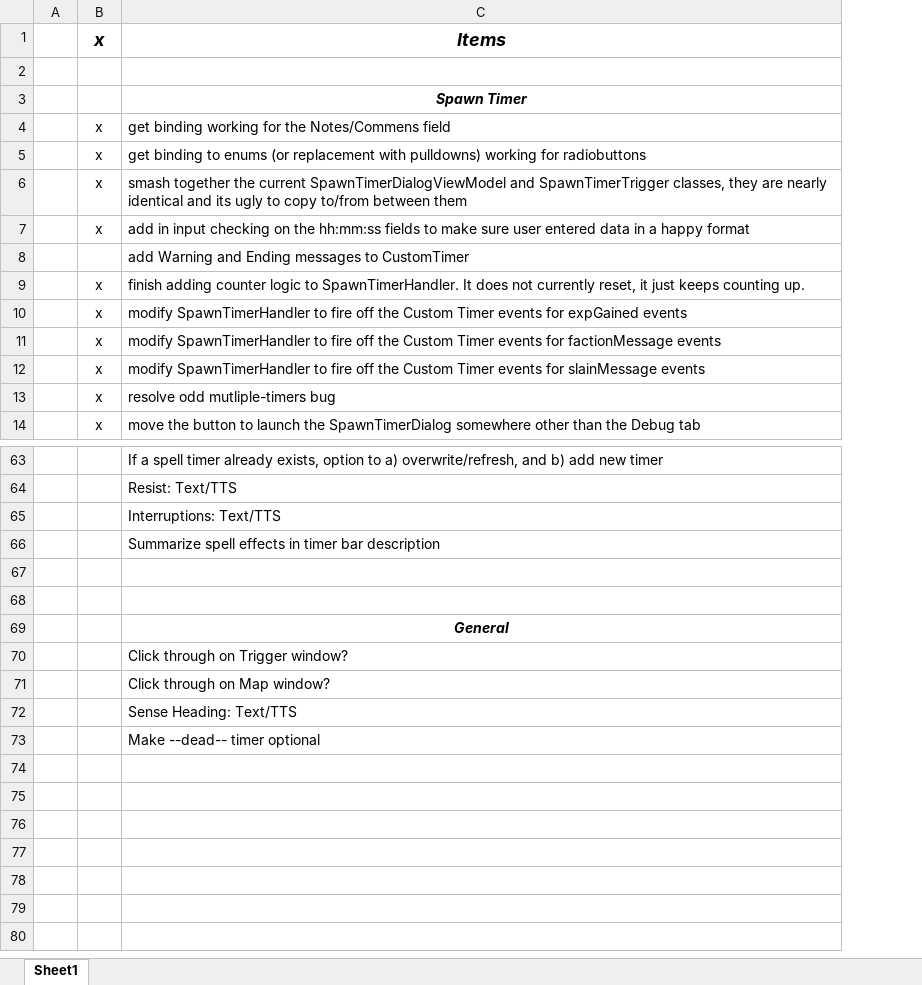
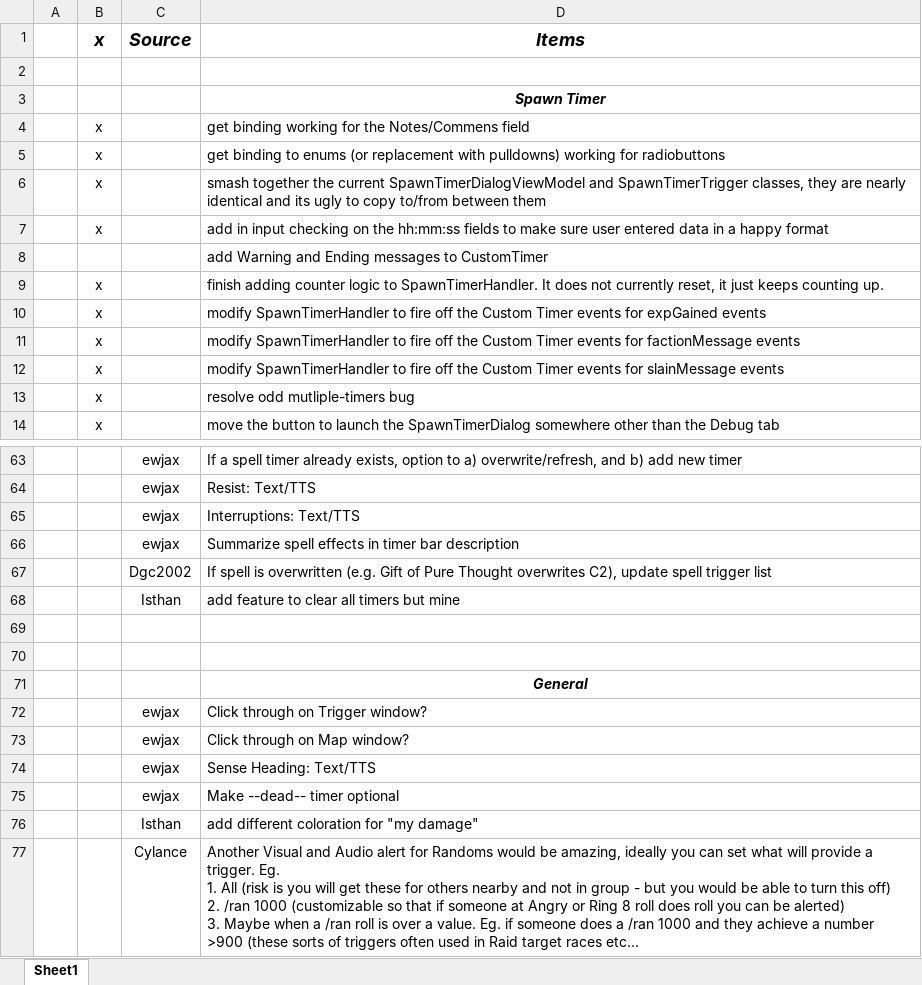
Before and after one commit to smasherprog/EqTool, an Excel workbook: EQTool/Files/Feature Ideas.xlsx, sheet Sheet1, drawn as a sheet; only a part is shown, gaps mark what is left out; values as stored, in another font and other column widths than the file's, no borders; conditional formats not drawn; ↵ is a line break in a cell; the diff names each change by its address in the sheet, - before the commit and + after, or states it on an @@ line.

Commit message:
updated feature request list

```diff
--- a/EQTool/Files/Feature Ideas.xlsx (sheet Sheet1)
+++ b/EQTool/Files/Feature Ideas.xlsx (sheet Sheet1)
+column C, row 1: Source; rows 63-66: all ewjax; rows 72-75: all ewjax
+row 67:  |  | Dgc2002 | If spell is overwritten (e.g. Gift of Pure Thought overwrites C2), update spell trigger list
+row 68:  |  | Isthan | add feature to clear all timers but mine
+row 76:  |  | Isthan | add different coloration for "my damage"
+row 77:  |  | Cylance | Another Visual and Audio alert for Randoms would be amazing, ideally you can set what will provide a trigger. Eg. ↵ 1. All (risk is you will get these for others nearby and not in group - but you would be able to turn this off) ↵ 2. /ran 1000 (customizable so that if someone at Angry or Ring 8 roll does roll you can be alerted) ↵ 3. Maybe when a /ran roll is over a value. Eg. if someone does a /ran 1000 and they achieve a number >900 (these sorts of triggers often used in Raid target races etc...
```
